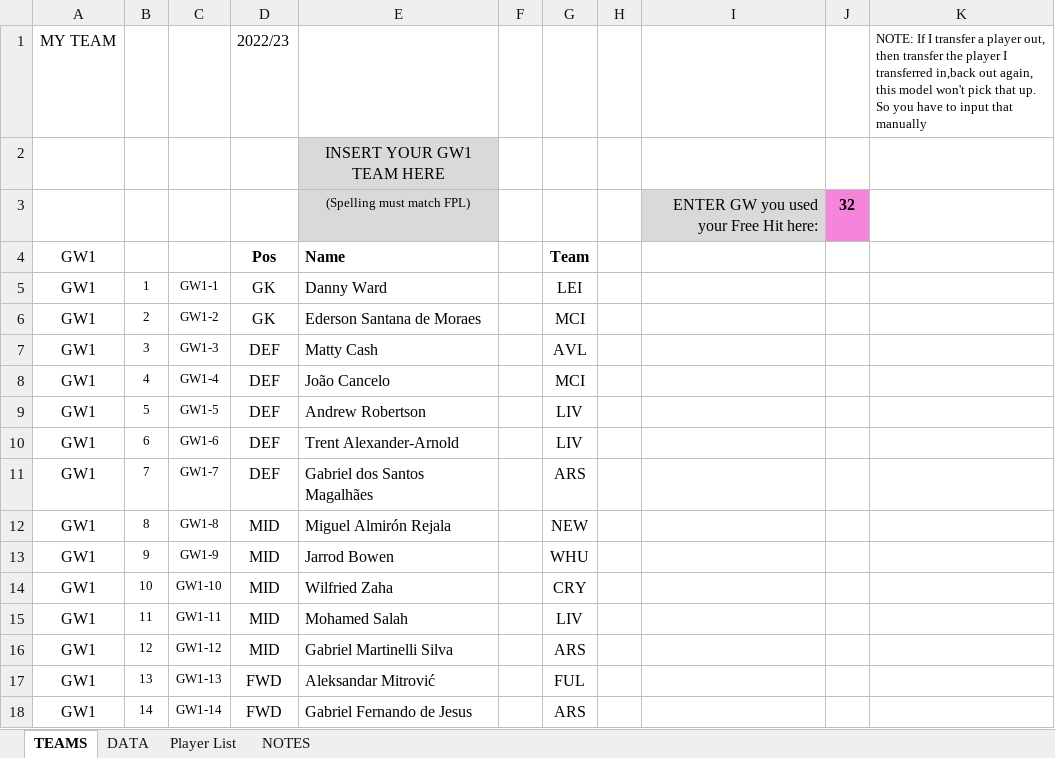
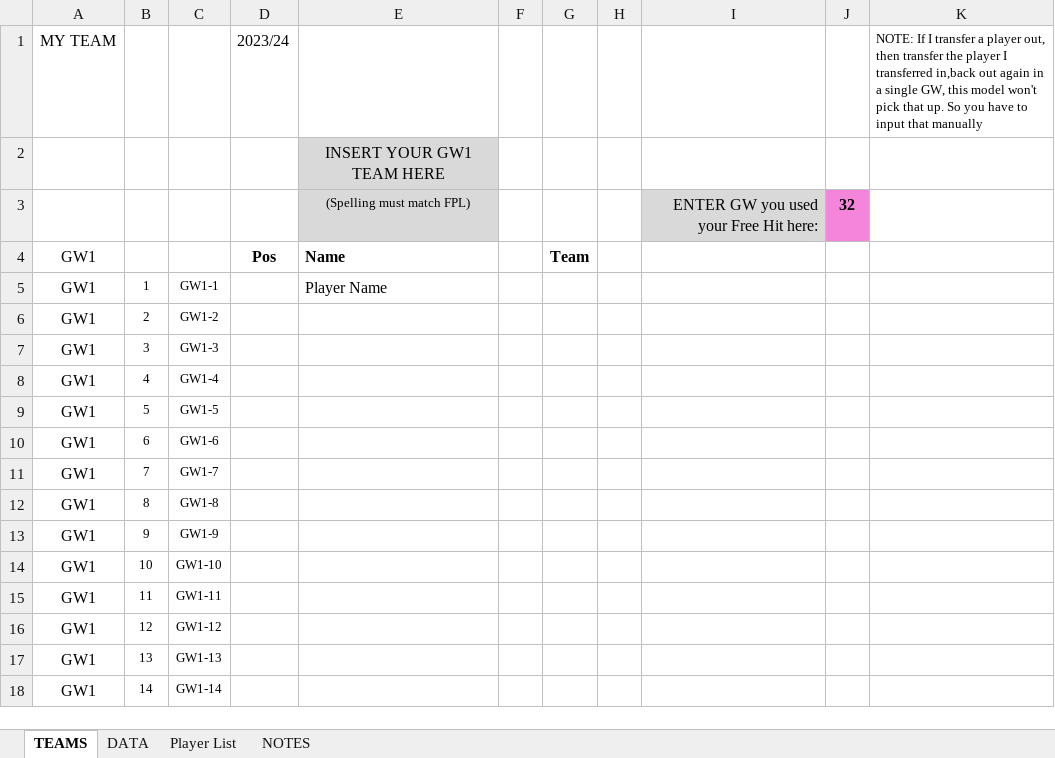
Before and after one commit to FPLBenchwarmers/FPL-SPREADSHEETS, an Excel workbook: TEAM.xlsm, sheet TEAMS, drawn as a sheet; only a part is shown; values as stored, in another font and other column widths than the file's, no borders; charts and pictures and conditional formats not drawn; the diff covers the shown part only; the diff names each change by its address in the sheet, - before the commit and + after, or states it on an @@ line.

```diff
--- a/TEAM.xlsm (sheet TEAMS)
+++ b/TEAM.xlsm (sheet TEAMS)
-D1: 2022/23
+D1: 2023/24
-K1: …in,back out again, this model…
+K1: …in,back out again in a single GW, this model…
-D5:D6 (2023/24): GK
+D5:D6 (2023/24): (empty)
-E5: Danny Ward
+E5: Player Name
-G5: LEI
+G5: (empty)
-E6: Ederson Santana de Moraes
+E6: (empty)
-G6: MCI
+G6: (empty)
-D7:D11 (2023/24): DEF
+D7:D11 (2023/24): (empty)
-E7: Matty Cash
+E7: (empty)
-G7: AVL
+G7: (empty)
-E8: João Cancelo
+E8: (empty)
-G8: MCI
+G8: (empty)
-E9: Andrew Robertson
+E9: (empty)
-G9:G10: LIV
+G9:G10: (empty)
-E10: Trent Alexander-Arnold
+E10: (empty)
-E11: Gabriel dos Santos Magalhães
+E11: (empty)
-G11: ARS
+G11: (empty)
-D12:D16 (2023/24): MID
+D12:D16 (2023/24): (empty)
-E12: Miguel Almirón Rejala
+E12: (empty)
-G12: NEW
+G12: (empty)
-E13: Jarrod Bowen
+E13: (empty)
-G13: WHU
+G13: (empty)
-E14: Wilfried Zaha
+E14: (empty)
-G14: CRY
+G14: (empty)
-E15: Mohamed Salah
+E15: (empty)
-G15: LIV
+G15: (empty)
-E16: Gabriel Martinelli Silva
+E16: (empty)
-G16: ARS
+G16: (empty)
-D17:D18 (2023/24): FWD
+D17:D18 (2023/24): (empty)
-E17: Aleksandar Mitrović
+E17: (empty)
-G17: FUL
+G17: (empty)
-E18: Gabriel Fernando de Jesus
+E18: (empty)
-G18: ARS
+G18: (empty)
```
Also changed, not shown: 17 added rows and 1731 edited cells elsewhere in this sheet, sheet Player List, sheet DATA, formulas that keep their value, charts or pictures, 2 other files.
